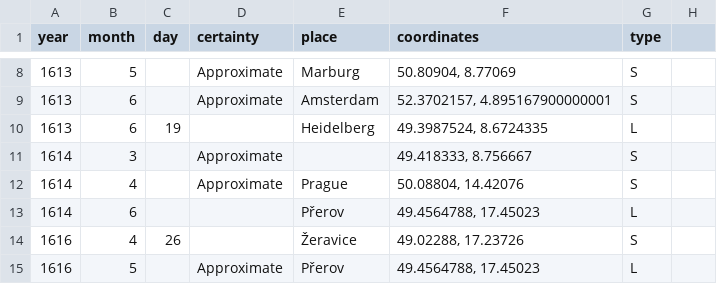
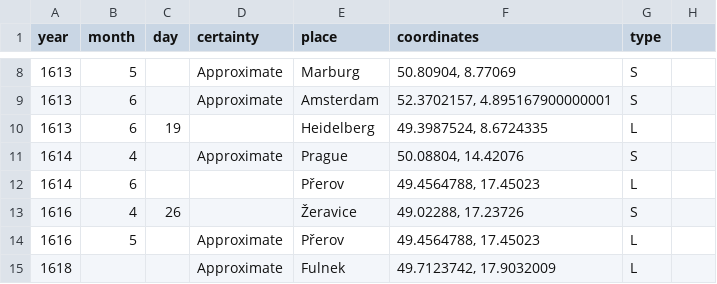
Before and after one commit to piaaaac/cost-itinerary-path, a CSV file: data/placesss.csv, drawn as a sheet; only a part is shown, gaps mark what is left out; the shorter side is filled out with more unchanged rows.

```diff
--- a/data/placesss.csv
+++ b/data/placesss.csv
@@ -10,3 +10,2 @@ year,month,day,certainty,place,coordinates,type,
 1613,6,19,,Heidelberg,"49.3987524, 8.6724335",L,
-1614,3,,Approximate,,"49.418333, 8.756667",S,
 1614,4,,Approximate,Prague,"50.08804, 14.42076",S,
```
Also changed, not shown: 9 other files.
